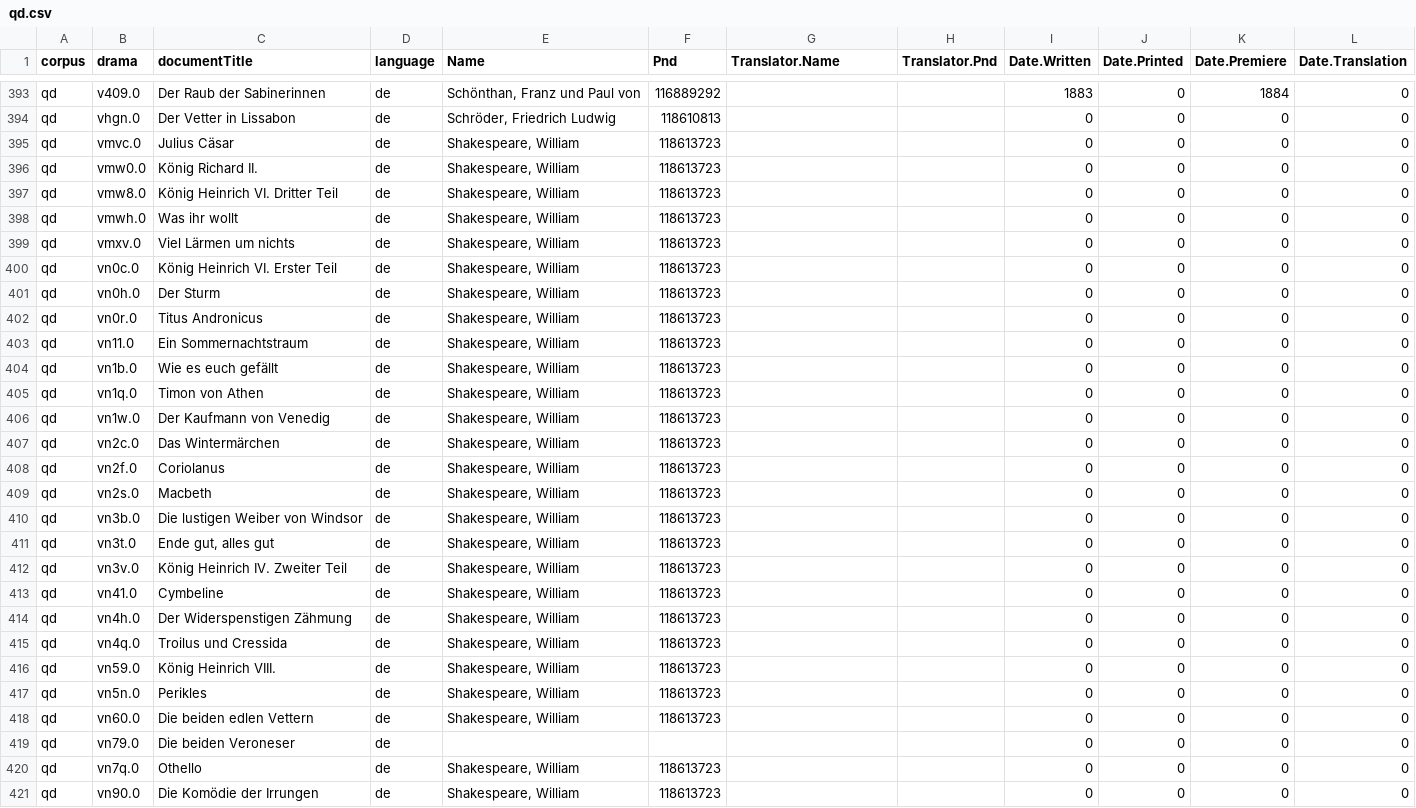
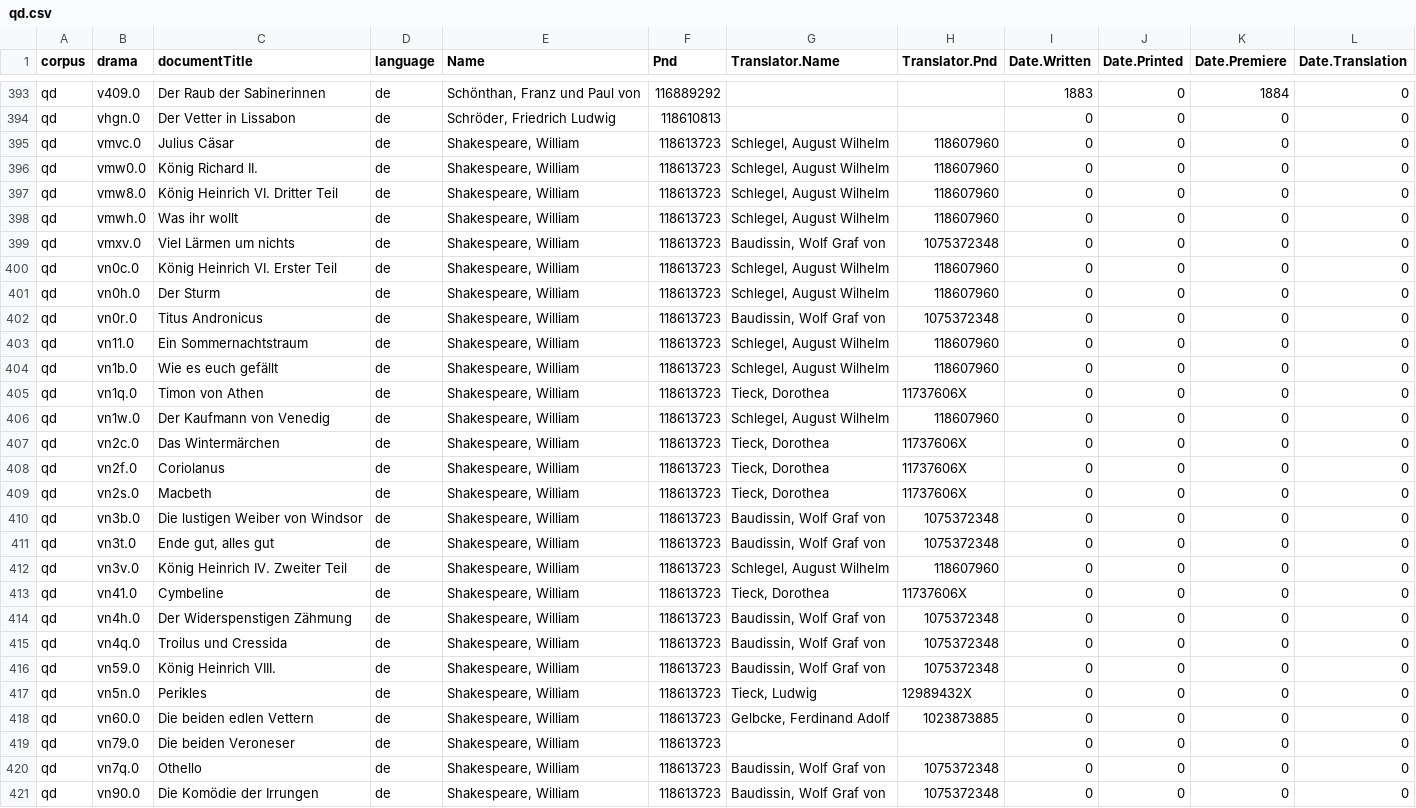
Before and after one commit to quadrama/Corpora, a CSV file: qd.csv, drawn as a sheet; only a part is shown, gaps mark what is left out; the diff covers the shown part only.

Commit message:
Add missing translator information and author pnd

```diff
--- a/qd.csv
+++ b/qd.csv
@@ -394,28 +394,28 @@ qd,v409.0,Der Raub der Sabinerinnen,de,"Schönthan, Franz und Paul von",11688929
 qd,vhgn.0,Der Vetter in Lissabon,de,"Schröder, Friedrich Ludwig",118610813,,,0,0,0,0
-qd,vmvc.0,Julius Cäsar,de,"Shakespeare, William",118613723,,,0,0,0,0
-qd,vmw0.0,König Richard II.,de,"Shakespeare, William",118613723,,,0,0,0,0
-qd,vmw8.0,König Heinrich VI. Dritter Teil,de,"Shakespeare, William",118613723,,,0,0,0,0
-qd,vmwh.0,Was ihr wollt,de,"Shakespeare, William",118613723,,,0,0,0,0
-qd,vmxv.0,Viel Lärmen um nichts,de,"Shakespeare, William",118613723,,,0,0,0,0
-qd,vn0c.0,König Heinrich VI. Erster Teil,de,"Shakespeare, William",118613723,,,0,0,0,0
-qd,vn0h.0,Der Sturm,de,"Shakespeare, William",118613723,,,0,0,0,0
-qd,vn0r.0,Titus Andronicus,de,"Shakespeare, William",118613723,,,0,0,0,0
-qd,vn11.0,Ein Sommernachtstraum,de,"Shakespeare, William",118613723,,,0,0,0,0
-qd,vn1b.0,Wie es euch gefällt,de,"Shakespeare, William",118613723,,,0,0,0,0
-qd,vn1q.0,Timon von Athen,de,"Shakespeare, William",118613723,,,0,0,0,0
-qd,vn1w.0,Der Kaufmann von Venedig,de,"Shakespeare, William",118613723,,,0,0,0,0
-qd,vn2c.0,Das Wintermärchen,de,"Shakespeare, William",118613723,,,0,0,0,0
-qd,vn2f.0,Coriolanus,de,"Shakespeare, William",118613723,,,0,0,0,0
-qd,vn2s.0,Macbeth,de,"Shakespeare, William",118613723,,,0,0,0,0
-qd,vn3b.0,Die lustigen Weiber von Windsor,de,"Shakespeare, William",118613723,,,0,0,0,0
-qd,vn3t.0,"Ende gut, alles gut",de,"Shakespeare, William",118613723,,,0,0,0,0
-qd,vn3v.0,König Heinrich IV. Zweiter Teil,de,"Shakespeare, William",118613723,,,0,0,0,0
-qd,vn41.0,Cymbeline,de,"Shakespeare, William",118613723,,,0,0,0,0
-qd,vn4h.0,Der Widerspenstigen Zähmung,de,"Shakespeare, William",118613723,,,0,0,0,0
-qd,vn4q.0,Troilus und Cressida,de,"Shakespeare, William",118613723,,,0,0,0,0
-qd,vn59.0,König Heinrich VIII.,de,"Shakespeare, William",118613723,,,0,0,0,0
-qd,vn5n.0,Perikles,de,"Shakespeare, William",118613723,,,0,0,0,0
-qd,vn60.0,Die beiden edlen Vettern,de,"Shakespeare, William",118613723,,,0,0,0,0
-qd,vn79.0,Die beiden Veroneser,de,,,,,0,0,0,0
-qd,vn7q.0,Othello,de,"Shakespeare, William",118613723,,,0,0,0,0
-qd,vn90.0,Die Komödie der Irrungen,de,"Shakespeare, William",118613723,,,0,0,0,0
+qd,vmvc.0,Julius Cäsar,de,"Shakespeare, William",118613723,"Schlegel, August Wilhelm",118607960,0,0,0,0
+qd,vmw0.0,König Richard II.,de,"Shakespeare, William",118613723,"Schlegel, August Wilhelm",118607960,0,0,0,0
+qd,vmw8.0,König Heinrich VI. Dritter Teil,de,"Shakespeare, William",118613723,"Schlegel, August Wilhelm",118607960,0,0,0,0
+qd,vmwh.0,Was ihr wollt,de,"Shakespeare, William",118613723,"Schlegel, August Wilhelm",118607960,0,0,0,0
+qd,vmxv.0,Viel Lärmen um nichts,de,"Shakespeare, William",118613723,"Baudissin, Wolf Graf von",1075372348,0,0,0,0
+qd,vn0c.0,König Heinrich VI. Erster Teil,de,"Shakespeare, William",118613723,"Schlegel, August Wilhelm",118607960,0,0,0,0
+qd,vn0h.0,Der Sturm,de,"Shakespeare, William",118613723,"Schlegel, August Wilhelm",118607960,0,0,0,0
+qd,vn0r.0,Titus Andronicus,de,"Shakespeare, William",118613723,"Baudissin, Wolf Graf von",1075372348,0,0,0,0
+qd,vn11.0,Ein Sommernachtstraum,de,"Shakespeare, William",118613723,"Schlegel, August Wilhelm",118607960,0,0,0,0
+qd,vn1b.0,Wie es euch gefällt,de,"Shakespeare, William",118613723,"Schlegel, August Wilhelm",118607960,0,0,0,0
+qd,vn1q.0,Timon von Athen,de,"Shakespeare, William",118613723,"Tieck, Dorothea",11737606X,0,0,0,0
+qd,vn1w.0,Der Kaufmann von Venedig,de,"Shakespeare, William",118613723,"Schlegel, August Wilhelm",118607960,0,0,0,0
+qd,vn2c.0,Das Wintermärchen,de,"Shakespeare, William",118613723,"Tieck, Dorothea",11737606X,0,0,0,0
+qd,vn2f.0,Coriolanus,de,"Shakespeare, William",118613723,"Tieck, Dorothea",11737606X,0,0,0,0
+qd,vn2s.0,Macbeth,de,"Shakespeare, William",118613723,"Tieck, Dorothea",11737606X,0,0,0,0
+qd,vn3b.0,Die lustigen Weiber von Windsor,de,"Shakespeare, William",118613723,"Baudissin, Wolf Graf von",1075372348,0,0,0,0
+qd,vn3t.0,"Ende gut, alles gut",de,"Shakespeare, William",118613723,"Baudissin, Wolf Graf von",1075372348,0,0,0,0
+qd,vn3v.0,König Heinrich IV. Zweiter Teil,de,"Shakespeare, William",118613723,"Schlegel, August Wilhelm",118607960,0,0,0,0
+qd,vn41.0,Cymbeline,de,"Shakespeare, William",118613723,"Tieck, Dorothea",11737606X,0,0,0,0
+qd,vn4h.0,Der Widerspenstigen Zähmung,de,"Shakespeare, William",118613723,"Baudissin, Wolf Graf von",1075372348,0,0,0,0
+qd,vn4q.0,Troilus und Cressida,de,"Shakespeare, William",118613723,"Baudissin, Wolf Graf von",1075372348,0,0,0,0
+qd,vn59.0,König Heinrich VIII.,de,"Shakespeare, William",118613723,"Baudissin, Wolf Graf von",1075372348,0,0,0,0
+qd,vn5n.0,Perikles,de,"Shakespeare, William",118613723,"Tieck, Ludwig",12989432X,0,0,0,0
+qd,vn60.0,Die beiden edlen Vettern,de,"Shakespeare, William",118613723,"Gelbcke, Ferdinand Adolf",1023873885,0,0,0,0
+qd,vn79.0,Die beiden Veroneser,de,"Shakespeare, William",118613723,,,0,0,0,0
+qd,vn7q.0,Othello,de,"Shakespeare, William",118613723,"Baudissin, Wolf Graf von",1075372348,0,0,0,0
+qd,vn90.0,Die Komödie der Irrungen,de,"Shakespeare, William",118613723,"Baudissin, Wolf Graf von",1075372348,0,0,0,0
```
Also changed, not shown: 39 edited cells elsewhere in this file.
